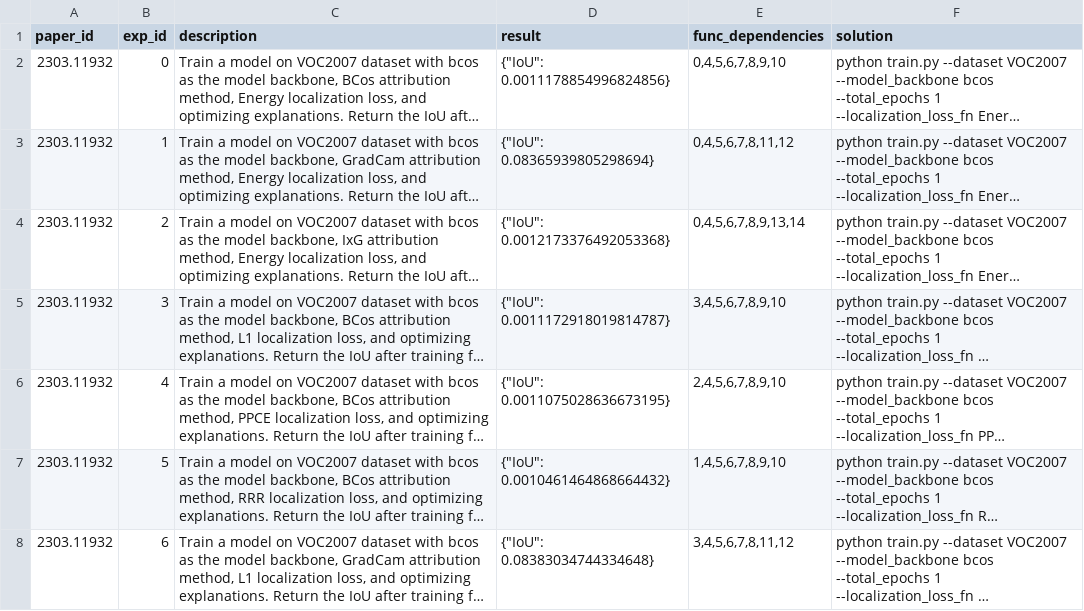
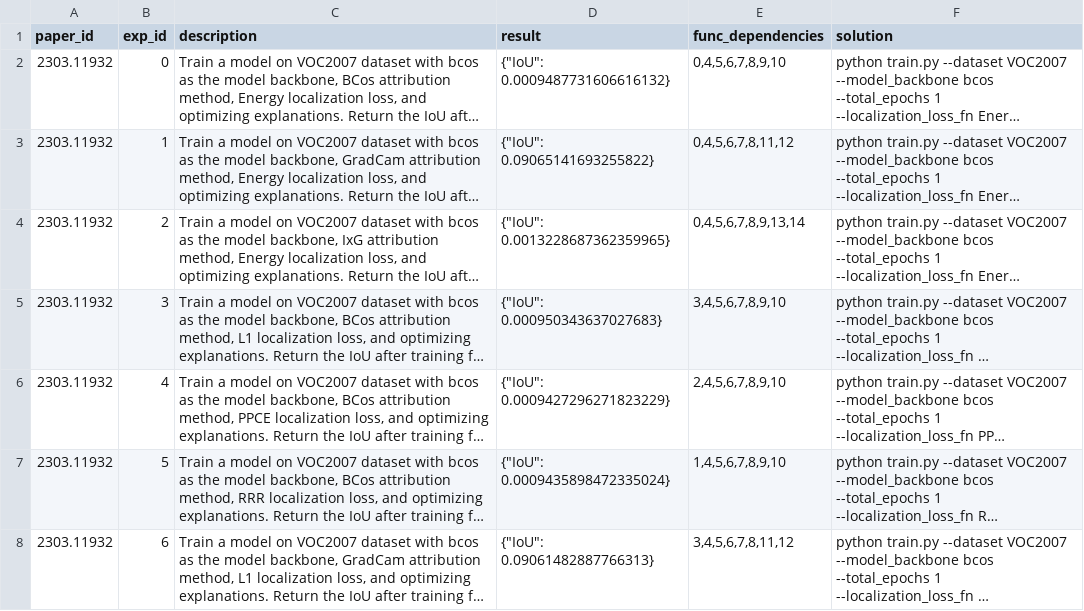
Before and after one commit to j1mk1m/AutoExperiment, a CSV file: dataset/MLRC/mlrc_exps.csv, drawn as a sheet; only a part is shown; long unchanged cells end in …; the diff covers the shown part only; the diff names each change by its address in the sheet, - before the commit and + after, or states it on an @@ line.

```diff
--- a/dataset/MLRC/mlrc_exps.csv
+++ b/dataset/MLRC/mlrc_exps.csv
-D2 (result): {"IoU": 0.0011178854996824856}
+D2 (result): {"IoU": 0.0009487731606616132}
-D3 (result): {"IoU": 0.08365939805298694}
+D3 (result): {"IoU": 0.09065141693255822}
-D4 (result): {"IoU": 0.0012173376492053368}
+D4 (result): {"IoU": 0.0013228687362359965}
-D5 (result): {"IoU": 0.0011172918019814787}
+D5 (result): {"IoU": 0.000950343637027683}
-D6 (result): {"IoU": 0.0011075028636673195}
+D6 (result): {"IoU": 0.0009427296271823229}
-D7 (result): {"IoU": 0.0010461464868664432}
+D7 (result): {"IoU": 0.0009435898472335024}
-D8 (result): {"IoU": 0.08383034744334648}
+D8 (result): {"IoU": 0.09061482887766313}
```
Also changed, not shown: 24 edited cells elsewhere in this file, 16 other files.
